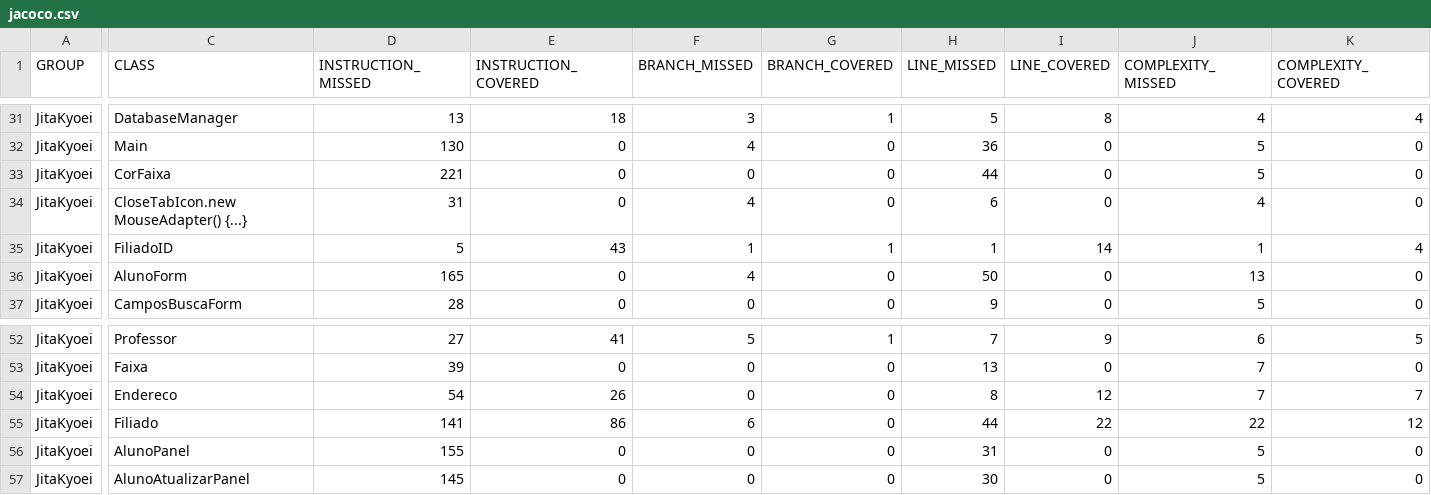
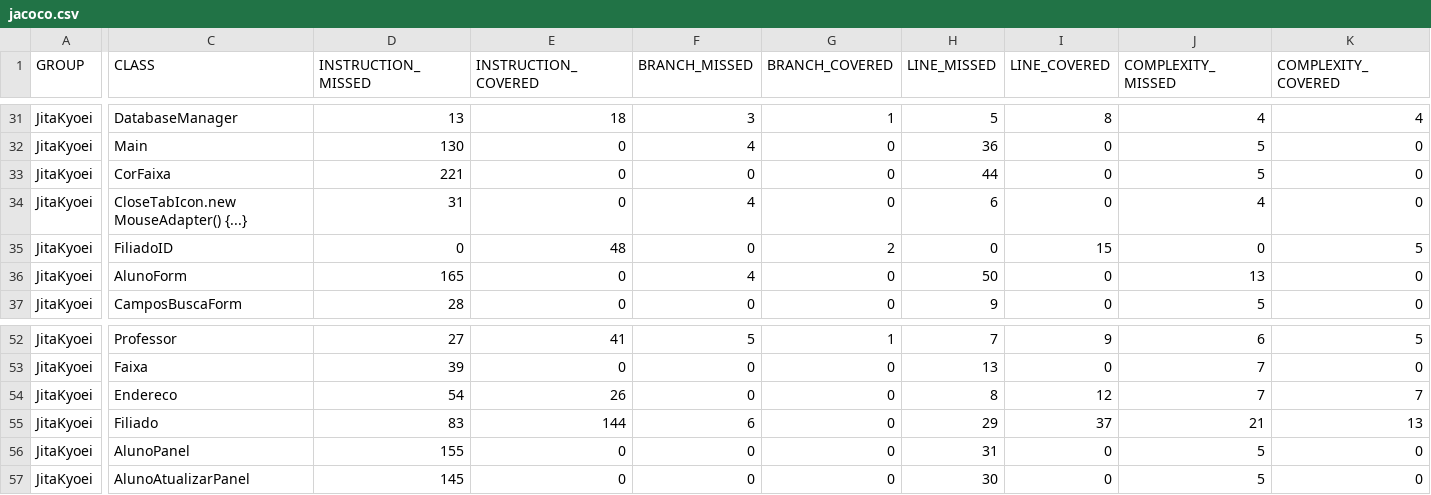
Before and after one commit to guthaluthaa/Simulacao-e-Teste-de_Software-Projeto-Sistema-de-Judocas, a CSV file: jacoco.csv, drawn as a sheet; only a part is shown, gaps mark what is left out; the diff covers the shown part only; the diff names each change by its address in the sheet, - before the commit and + after, or states it on an @@ line.

```diff
--- a/jacoco.csv
+++ b/jacoco.csv
-D35 (INSTRUCTION_MISSED): 5
+D35 (INSTRUCTION_MISSED): 0
-E35 (INSTRUCTION_COVERED): 43
+E35 (INSTRUCTION_COVERED): 48
-F35 (BRANCH_MISSED): 1
+F35 (BRANCH_MISSED): 0
-G35 (BRANCH_COVERED): 1
+G35 (BRANCH_COVERED): 2
-H35 (LINE_MISSED): 1
+H35 (LINE_MISSED): 0
-I35 (LINE_COVERED): 14
+I35 (LINE_COVERED): 15
-J35 (COMPLEXITY_MISSED): 1
+J35 (COMPLEXITY_MISSED): 0
-K35 (COMPLEXITY_COVERED): 4
+K35 (COMPLEXITY_COVERED): 5
-D55 (INSTRUCTION_MISSED): 141
+D55 (INSTRUCTION_MISSED): 83
-E55 (INSTRUCTION_COVERED): 86
+E55 (INSTRUCTION_COVERED): 144
-H55 (LINE_MISSED): 44
+H55 (LINE_MISSED): 29
-I55 (LINE_COVERED): 22
+I55 (LINE_COVERED): 37
-J55 (COMPLEXITY_MISSED): 22
+J55 (COMPLEXITY_MISSED): 21
-K55 (COMPLEXITY_COVERED): 12
+K55 (COMPLEXITY_COVERED): 13
```
Also changed, not shown: 36 edited cells elsewhere in this file, 23 other files.
